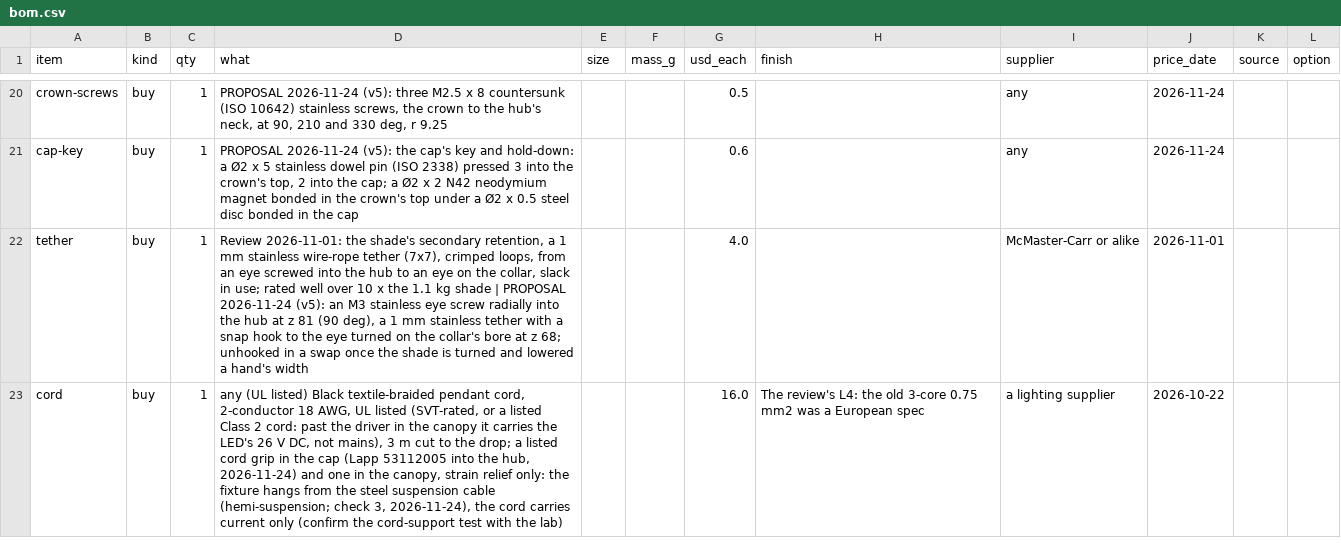
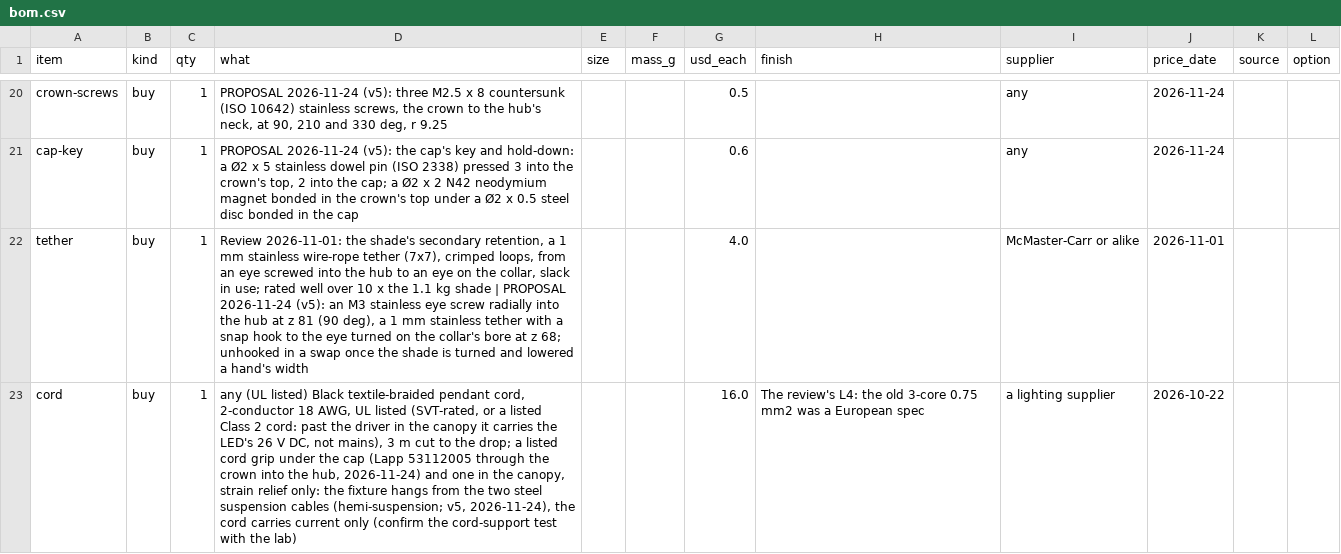
Before and after one commit to nathe-vink/earf, a CSV file: spinoffs/barkhorn/companions/out-dome-pendant-topA/bom.csv, drawn as a sheet; only a part is shown, gaps mark what is left out; the diff covers the shown part only; the diff names each change by its address in the sheet, - before the commit and + after, or states it on an @@ line.

```diff
--- a/spinoffs/barkhorn/companions/out-dome-pendant-topA/bom.csv
+++ b/spinoffs/barkhorn/companions/out-dome-pendant-topA/bom.csv
-D23 (what): …cord grip in the cap (Lapp 53112005 into the hub, 2026-11-24) and one in the canopy, strain relief only: the fixture hangs from the steel suspension cable (hemi-suspension; check 3, 2026-11-24), the…
+D23 (what): …cord grip under the cap (Lapp 53112005 through the crown into the hub, 2026-11-24) and one in the canopy, strain relief only: the fixture hangs from the two steel suspension cables (hemi-suspension; v5, 2026-11-24), the…
```
Also changed, not shown: 2 edited cells elsewhere in this file, spinoffs/barkhorn/companions/out-dome-pendant-topB/bom.csv, spinoffs/barkhorn/companions/out-dome-pendant/bom.csv, 44 other files.
